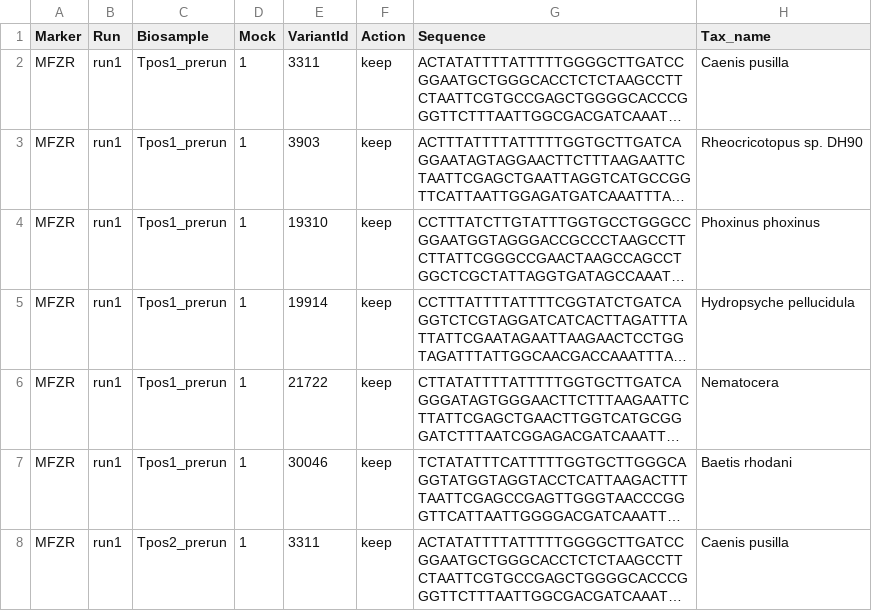
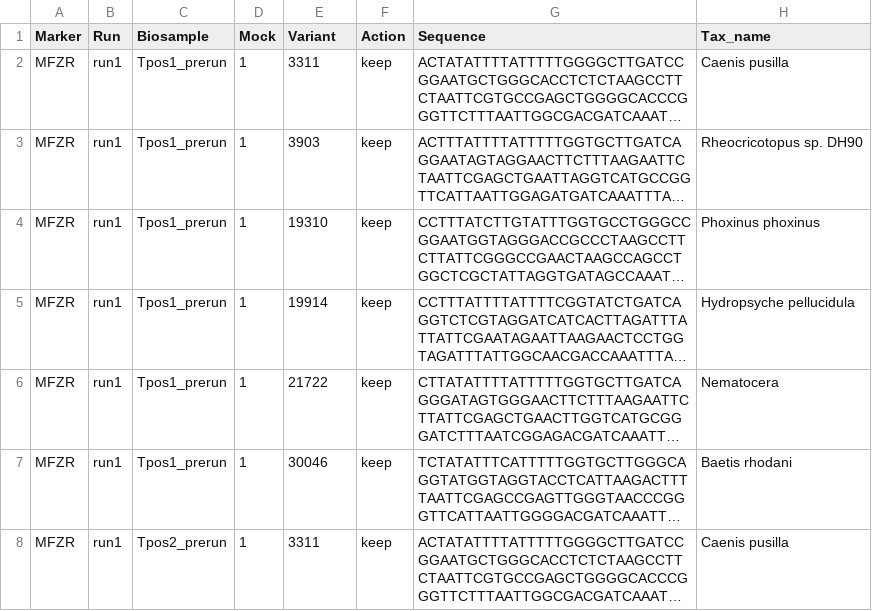
Before and after one commit to aitgon/vtam, a TSV file: doc/data/dryad.f40v5/known_occurrences.tsv, drawn as a sheet; only a part is shown; long unchanged cells end in …; the diff names each change by its address in the sheet, - before the commit and + after, or states it on an @@ line.

```diff
--- a/doc/data/dryad.f40v5/known_occurrences.tsv
+++ b/doc/data/dryad.f40v5/known_occurrences.tsv
-E1: VariantId
+E1: Variant
```
Also changed, not shown: 1 other file.
